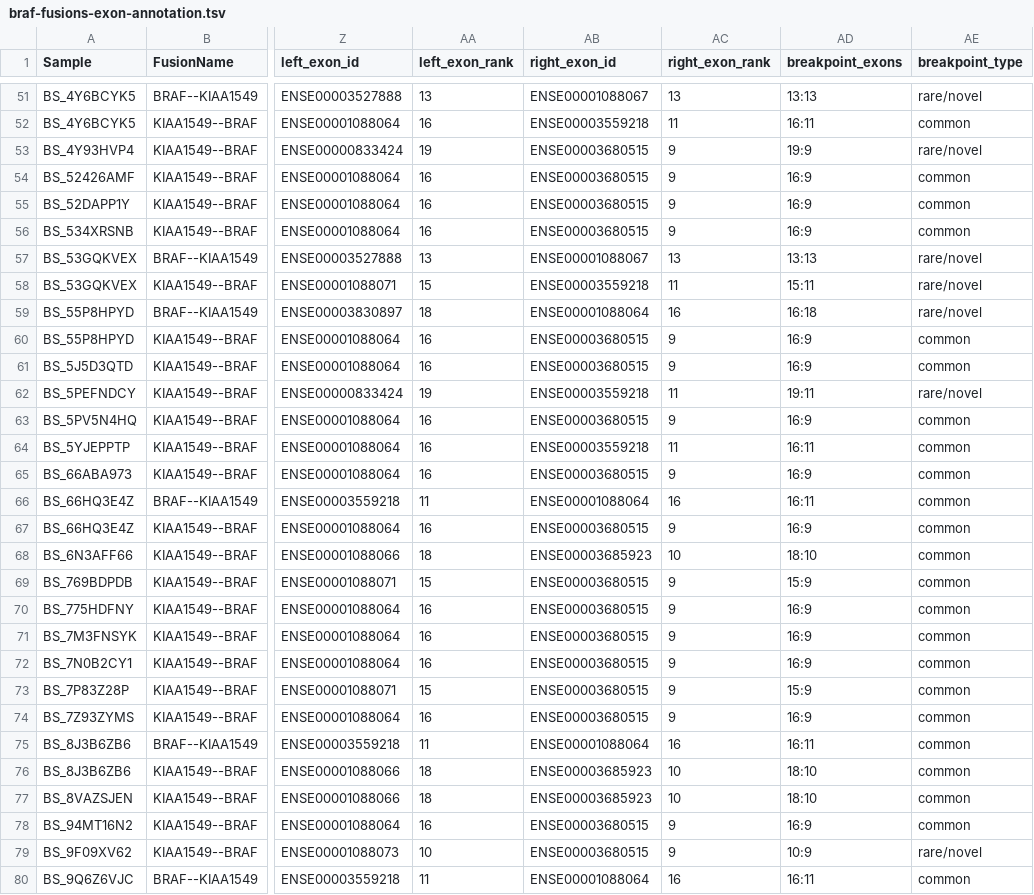
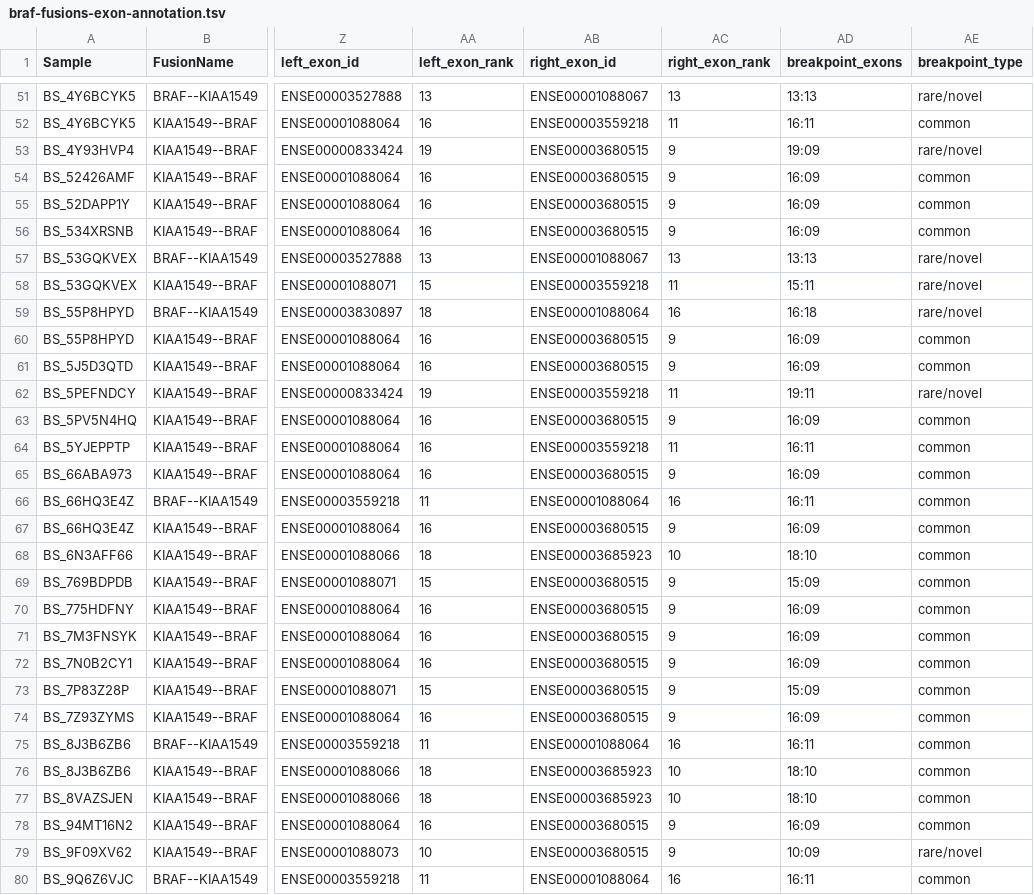
Before and after one commit to d3b-center/pbta-ancestry, a TSV file: analyses/braf-fusions/results/braf-fusions-exon-annotation.tsv, drawn as a sheet; only a part is shown, gaps mark what is left out; the diff covers the shown part only; the diff names each change by its address in the sheet, - before the commit and + after, or states it on an @@ line.

```diff
--- a/analyses/braf-fusions/results/braf-fusions-exon-annotation.tsv
+++ b/analyses/braf-fusions/results/braf-fusions-exon-annotation.tsv
-AD53 (breakpoint_exons): 19:9
+AD53 (breakpoint_exons): 19:09
-AD54:AD56 (breakpoint_exons): 16:9
+AD54:AD56 (breakpoint_exons): 16:09
-AD60:AD61 (breakpoint_exons): 16:9
+AD60:AD61 (breakpoint_exons): 16:09
-AD63 (breakpoint_exons): 16:9
+AD63 (breakpoint_exons): 16:09
-AD65 (breakpoint_exons): 16:9
+AD65 (breakpoint_exons): 16:09
-AD67 (breakpoint_exons): 16:9
+AD67 (breakpoint_exons): 16:09
-AD69 (breakpoint_exons): 15:9
+AD69 (breakpoint_exons): 15:09
-AD70:AD72 (breakpoint_exons): 16:9
+AD70:AD72 (breakpoint_exons): 16:09
-AD73 (breakpoint_exons): 15:9
+AD73 (breakpoint_exons): 15:09
-AD74 (breakpoint_exons): 16:9
+AD74 (breakpoint_exons): 16:09
-AD78 (breakpoint_exons): 16:9
+AD78 (breakpoint_exons): 16:09
-AD79 (breakpoint_exons): 10:9
+AD79 (breakpoint_exons): 10:09
```
Also changed, not shown: 149 edited cells elsewhere in this file, analyses/braf-fusions/results/braf-fusion-breakpoints-by-patient.tsv, analyses/braf-fusions/results/lgg-braf-fusion-breakpoint-annotation.tsv, 10 other files.
